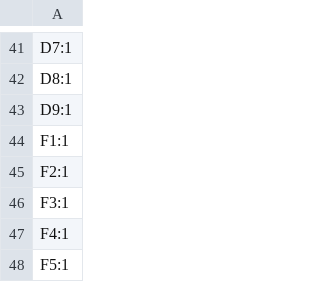
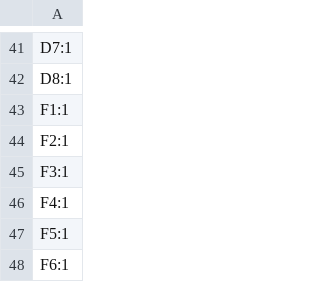
Before and after one commit to Jack-p-hammer/HeartBridge, a CSV file: hardware/pcb/main-board/production/CPR_Machine_V4_designators.csv, drawn as a sheet; only a part is shown, gaps mark what is left out; the shorter side is filled out with more unchanged rows.

```diff
--- a/hardware/pcb/main-board/production/CPR_Machine_V4_designators.csv
+++ b/hardware/pcb/main-board/production/CPR_Machine_V4_designators.csv
@@ -42,3 +42,2 @@ D7:1
 D8:1
-D9:1
 F1:1
```
Also changed, not shown: hardware/pcb/main-board/production/CPR_Machine_V4_bom.csv, hardware/pcb/main-board/production/CPR_Machine_V4_positions.csv, 1 other file.
